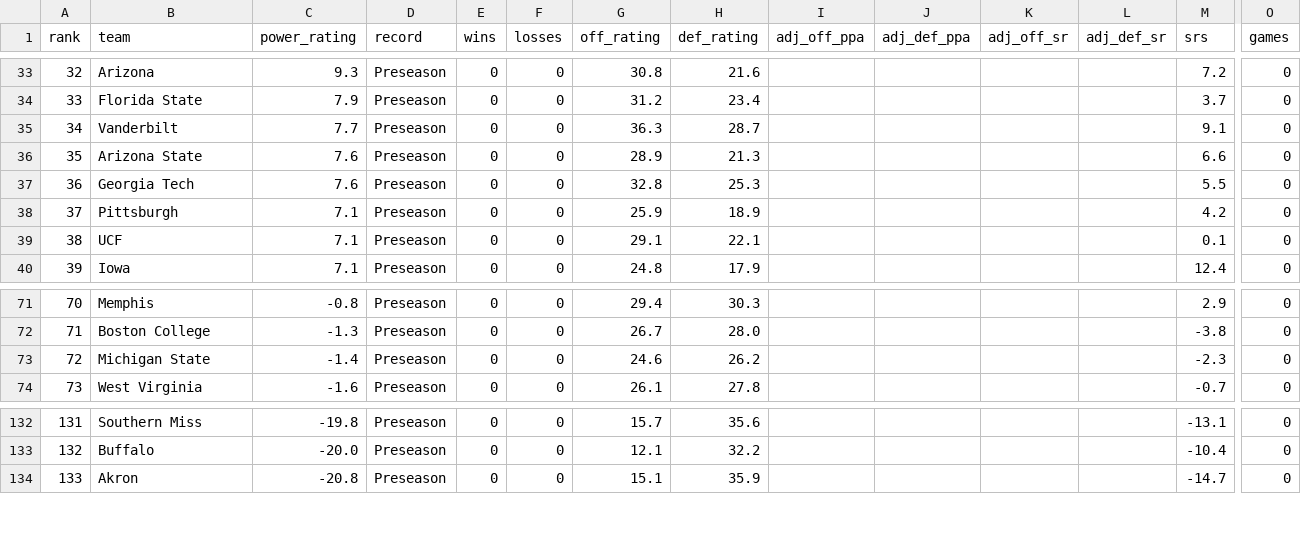
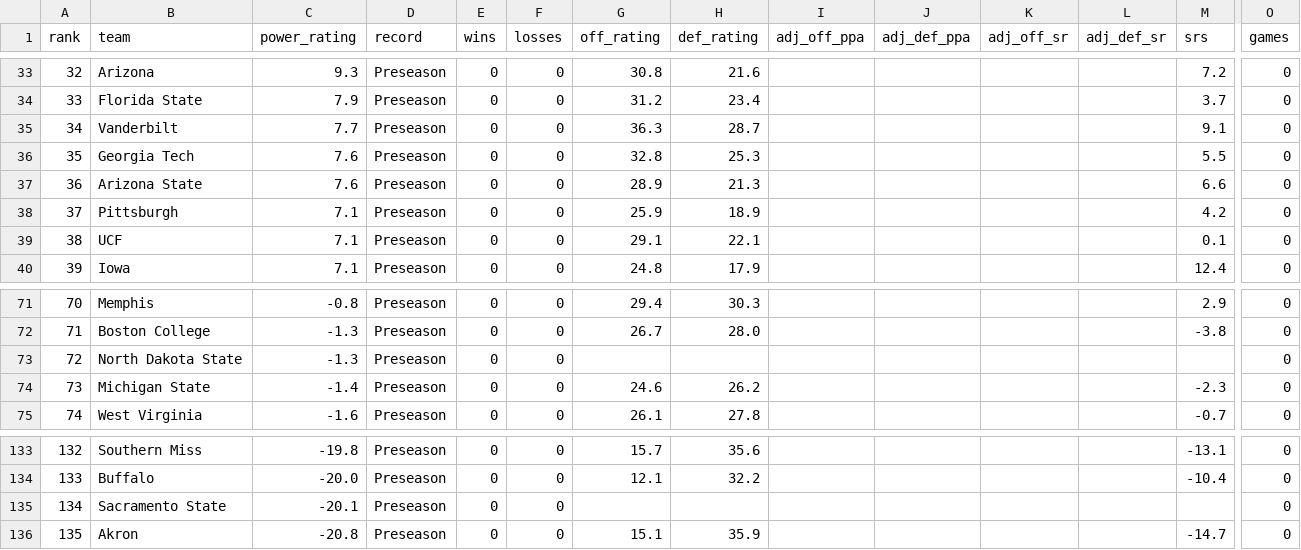
Before and after one commit to mpg000f/cfb_power_rating, a CSV file: historical_ratings/ratings_2026_preseason.csv, drawn as a sheet; only a part is shown, gaps mark what is left out; addresses are those after the commit; rows hold the shown columns only; the diff names each change by its address in the sheet, - before the commit and + after, or states it on an @@ line.

```diff
--- a/historical_ratings/ratings_2026_preseason.csv
+++ b/historical_ratings/ratings_2026_preseason.csv
@@ row 37 moved to row 36: 35 @@
@@ column A (rank) renumbered from row 37 down @@
+row 73: 72 | North Dakota State | -1.3 | Preseason | 0 | 0 |  |  |  |  |  |  |  | 0
+row 135: 134 | Sacramento State | -20.1 | Preseason | 0 | 0 |  |  |  |  |  |  |  | 0
```
Also changed, not shown: historical_ratings/ratings_2026.csv, historical_ratings/weekly/2026/week_01.csv, 1 other file.
